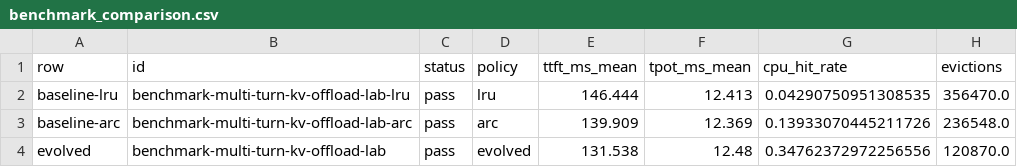
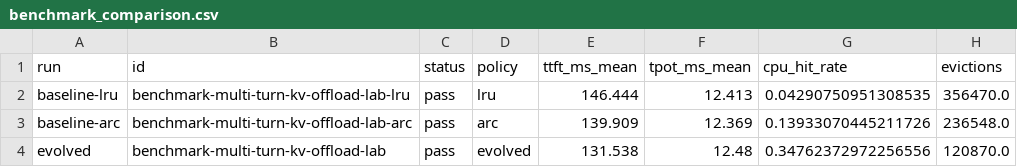
Before and after one commit to AI-native-Systems-Research/spotlights, a CSV file: src/spotlights_validation/examples/kvoffload/output/comparison/benchmark_comparison.csv, drawn as a sheet.

```diff
--- a/src/spotlights_validation/examples/kvoffload/output/comparison/benchmark_comparison.csv
+++ b/src/spotlights_validation/examples/kvoffload/output/comparison/benchmark_comparison.csv
@@ -1,2 +1,2 @@
-row,id,status,policy,ttft_ms_mean,tpot_ms_mean,cpu_hit_rate,evictions
+run,id,status,policy,ttft_ms_mean,tpot_ms_mean,cpu_hit_rate,evictions
 baseline-lru,benchmark-multi-turn-kv-offload-lab-lru,pass,lru,146.444,12.413,0.04290750951308535,356470.0
```
Also changed, not shown: src/spotlights_validation/examples/kvoffload/output/comparison/tests_comparison.csv, 2 other files.
